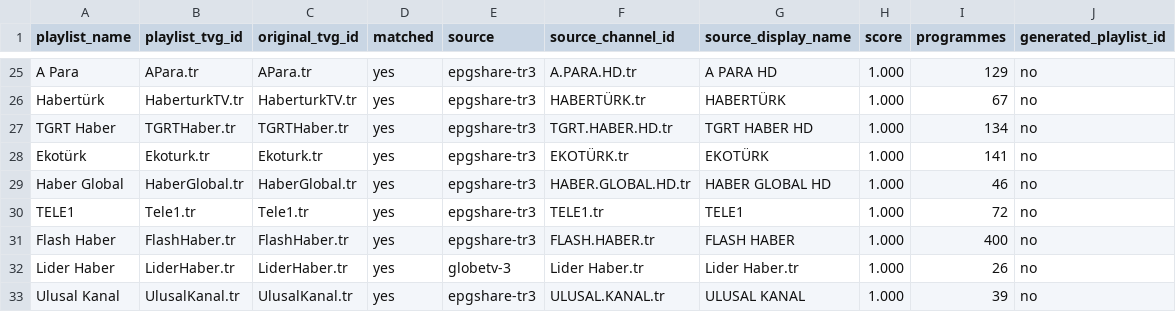
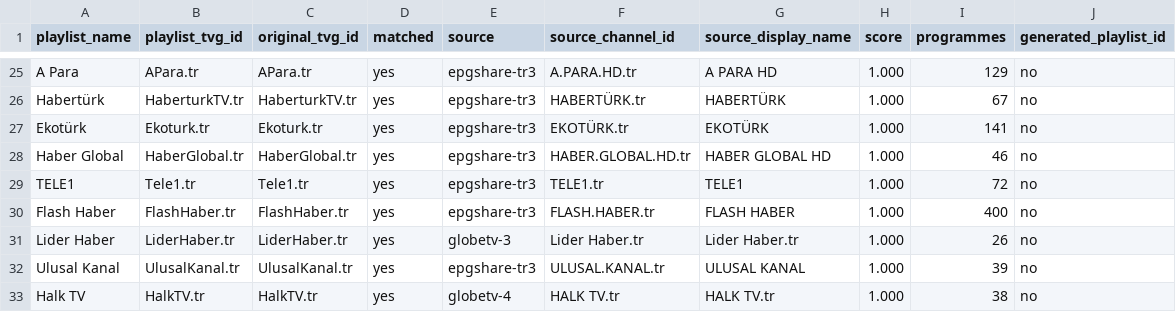
Before and after one commit to YananHelena/iptv2, a CSV file: match-report.csv, drawn as a sheet; only a part is shown, gaps mark what is left out; the shorter side is filled out with more unchanged rows; the diff names each change by its address in the sheet, - before the commit and + after, or states it on an @@ line.

```diff
--- a/match-report.csv
+++ b/match-report.csv
-row 27: TGRT Haber | TGRTHaber.tr | TGRTHaber.tr | yes | epgshare-tr3 | TGRT.HABER.HD.tr | TGRT HABER HD | 1.000 | 134 | no
```
Also changed, not shown: playlist-report.csv, 3 other files.
